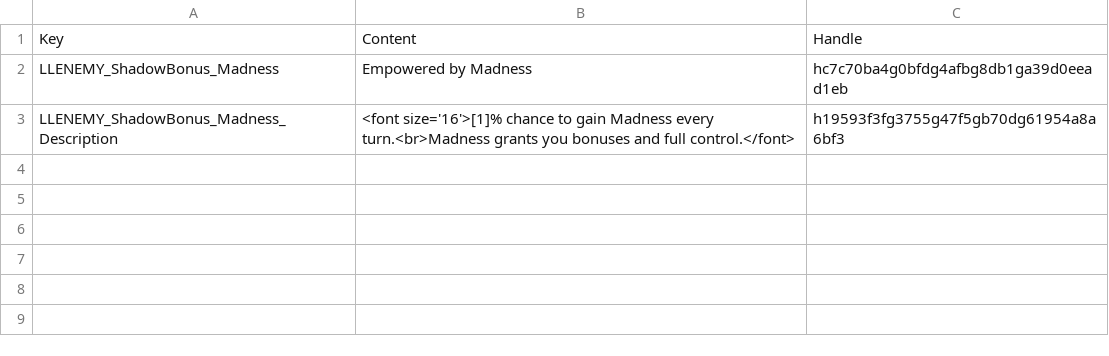
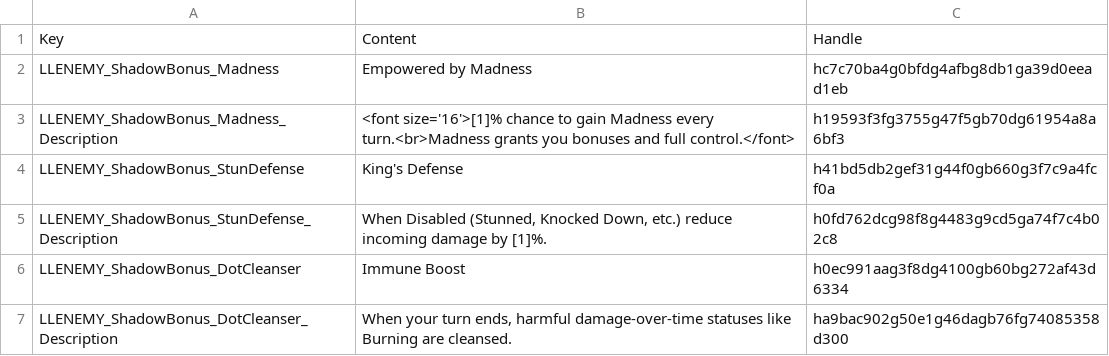
Before and after one commit to LaughingLeader-DOS2-Mods/EnemyUpgradeOverhaul, a TSV file: LocalKeys/LLENEMY_Tags.tsv, drawn as a sheet; the diff names each change by its address in the sheet, - before the commit and + after, or states it on an @@ line.

Commit message:
Setting up some new shadow treasure scripted bonuses

```diff
--- a/LocalKeys/LLENEMY_Tags.tsv
+++ b/LocalKeys/LLENEMY_Tags.tsv
+row 4: LLENEMY_ShadowBonus_StunDefense | King's Defense | h41bd5db2gef31g44f0gb660g3f7c9a4fcf0a
+row 5: LLENEMY_ShadowBonus_StunDefense_Description | When Disabled (Stunned, Knocked Down, etc.) reduce incoming damage by [1]%. | h0fd762dcg98f8g4483g9cd5ga74f7c4b02c8
+row 6: LLENEMY_ShadowBonus_DotCleanser | Immune Boost | h0ec991aag3f8dg4100gb60bg272af43d6334
+row 7: LLENEMY_ShadowBonus_DotCleanser_Description | When your turn ends, harmful damage-over-time statuses like Burning are cleansed. | ha9bac902g50e1g46dagb76fg74085358d300
```
Also changed, not shown: LocalKeys/LLENEMY_MiscText.tsv, 5 other files.
